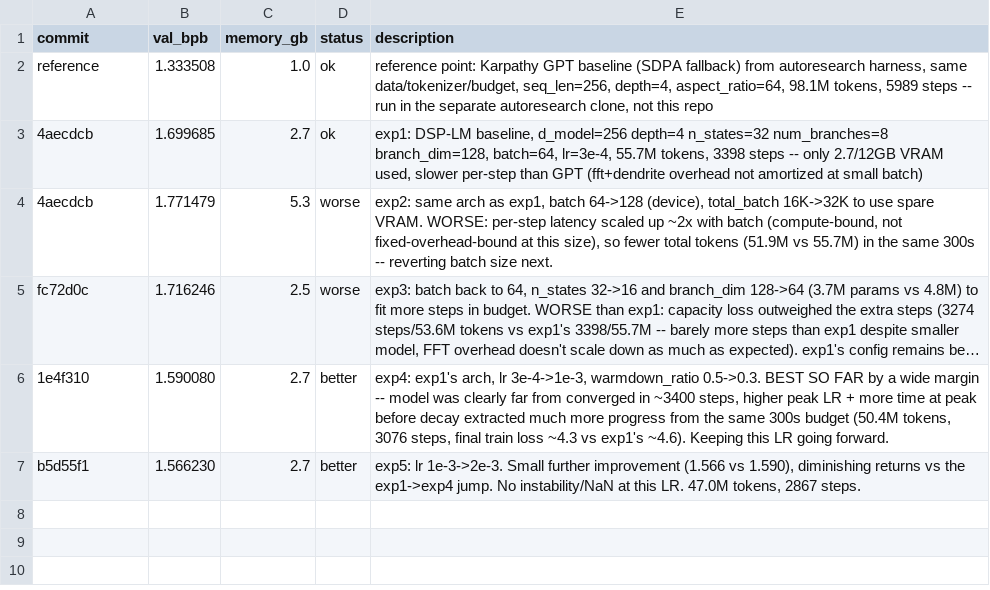
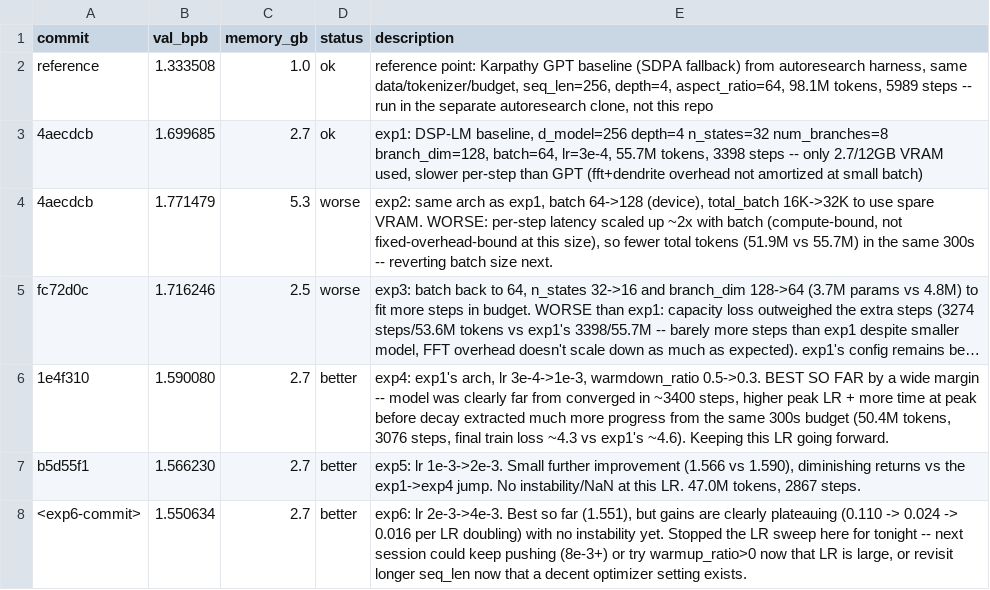
Before and after one commit to angrysky56/Deterministic-Structural-Plasticity-Language-Model, a TSV file: research_harness/results.tsv, drawn as a sheet; long unchanged cells end in …; the diff names each change by its address in the sheet, - before the commit and + after, or states it on an @@ line.

Commit message:
exp6 results (placeholder)

```diff
--- a/research_harness/results.tsv
+++ b/research_harness/results.tsv
+row 8: <exp6-commit> | 1.550634 | 2.7 | better | exp6: lr 2e-3->4e-3. Best so far (1.551), but gains are clearly plateauing (0.110 -> 0.024 -> 0.016 per LR doubling) with no instability yet. Stopped the LR sweep here for tonight -- next session could keep pushing (8e-3+) or try warmup_ratio>0 now that LR is large, or revisit longer seq_len now that a decent optimizer setting exists.
```
